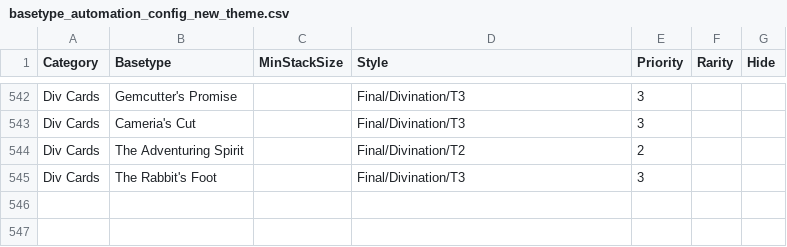
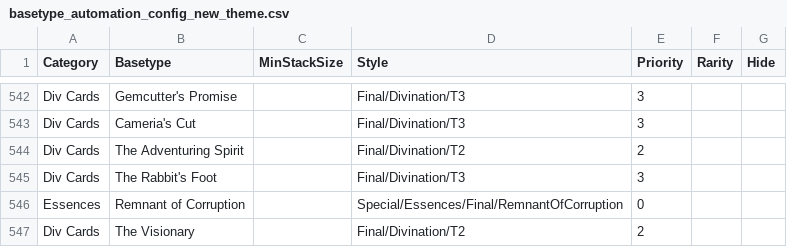
Before and after one commit to LordMartron94/Ruleforge, a CSV file: configuration/basetypes/basetype_automation_config_new_theme.csv, drawn as a sheet; only a part is shown, gaps mark what is left out.

Commit message:
Added a div card and remnant of corruption

```diff
--- a/configuration/basetypes/basetype_automation_config_new_theme.csv
+++ b/configuration/basetypes/basetype_automation_config_new_theme.csv
@@ -545 +545,3 @@ Div Cards,The Adventuring Spirit,,Final/Divination/T2,2,,
 Div Cards,The Rabbit's Foot,,Final/Divination/T3,3,,
+Essences,Remnant of Corruption,,Special/Essences/Final/RemnantOfCorruption,0,,
+Div Cards,The Visionary,,Final/Divination/T2,2,,
```
Also changed, not shown: 1 other file.
